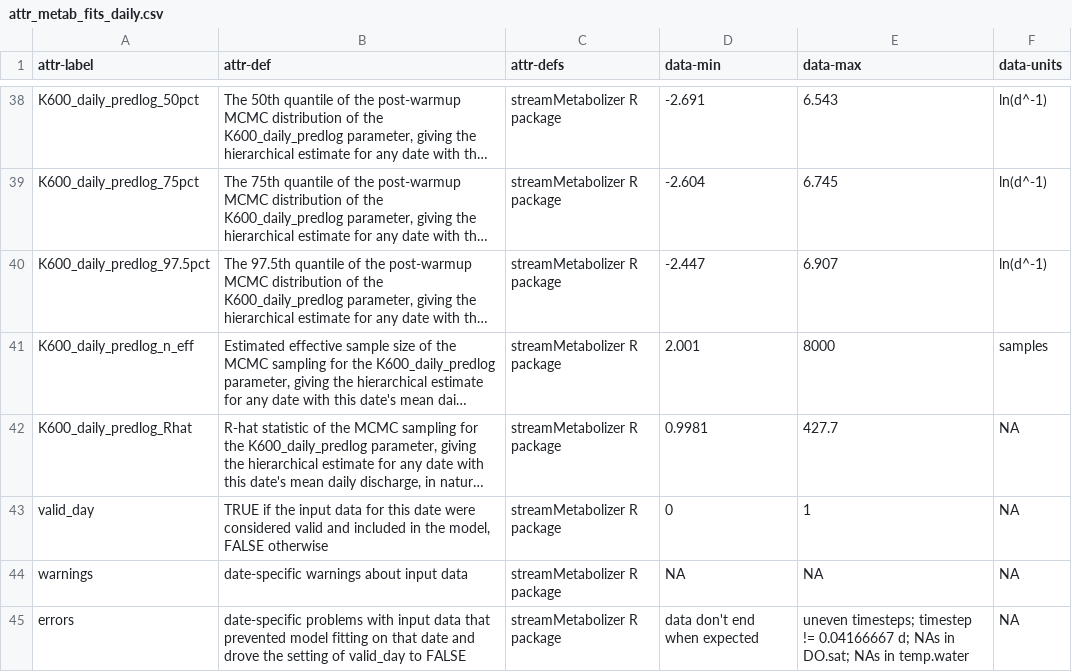
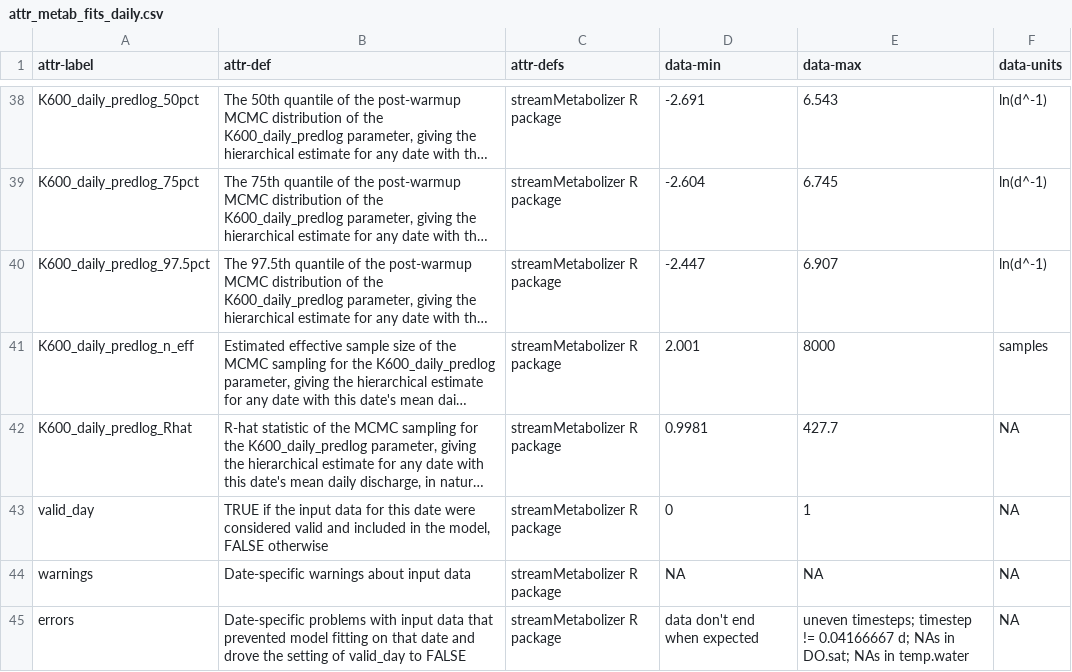
Before and after one commit to aappling-usgs/stream_metab_usa, a CSV file: 4_data_release/in/attr_metab_fits_daily.csv, drawn as a sheet; only a part is shown, gaps mark what is left out; long unchanged cells end in …; the diff names each change by its address in the sheet, - before the commit and + after, or states it on an @@ line.

Commit message:
multi-entity metab_fits metadata file

```diff
--- a/4_data_release/in/attr_metab_fits_daily.csv
+++ b/4_data_release/in/attr_metab_fits_daily.csv
-B44 (attr-def): date-specific warnings about input data
+B44 (attr-def): Date-specific warnings about input data
-B45 (attr-def): date-specific problems with…
+B45 (attr-def): Date-specific problems with…
```
Also changed, not shown: 6 other files.
